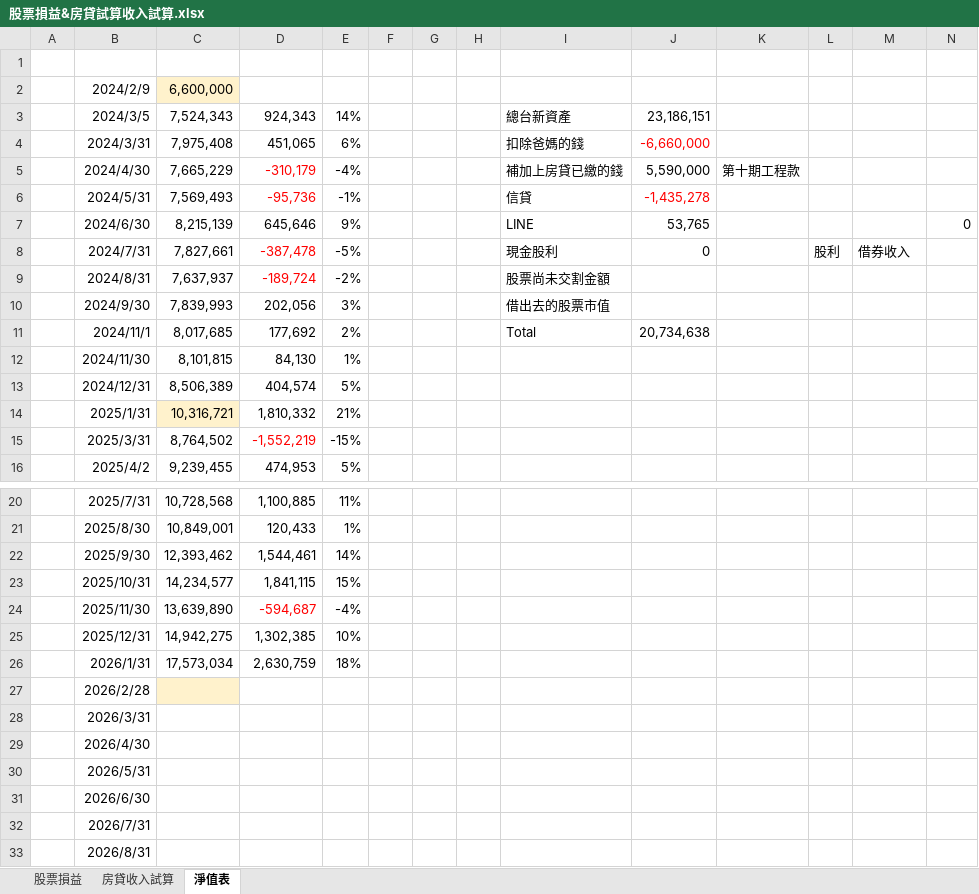
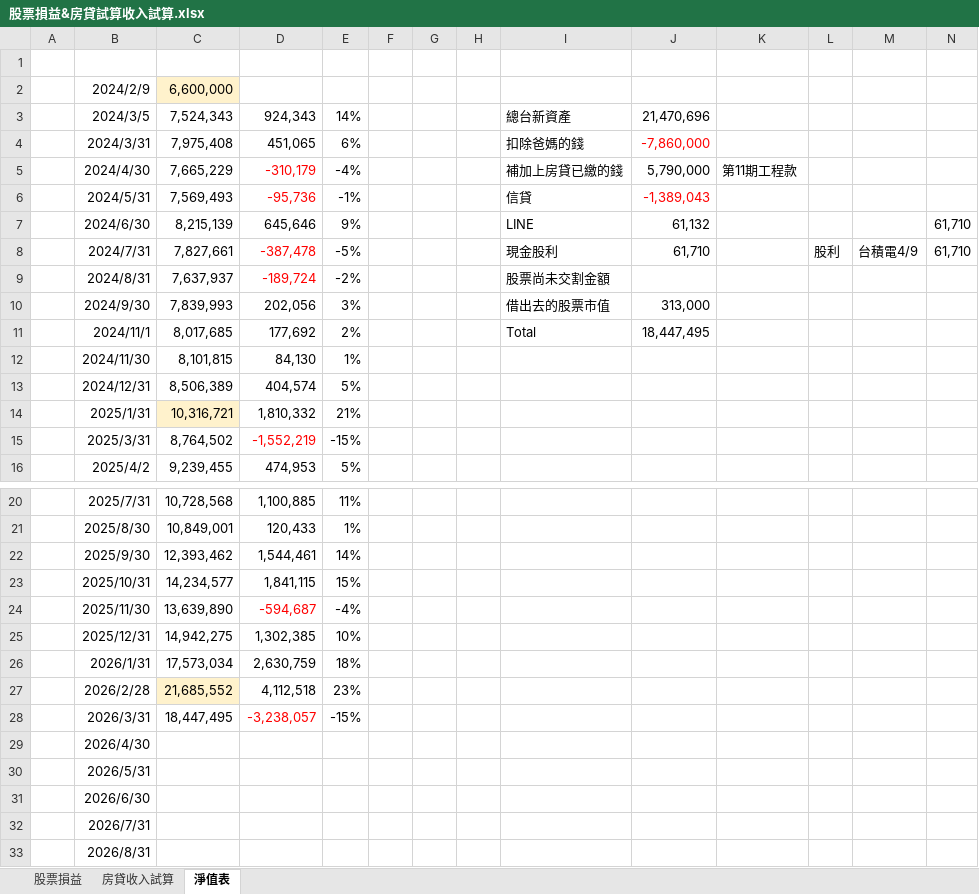
Before and after one commit to mark838308/Mark-Wang, an Excel workbook: 股票損益&房貸試算收入試算.xlsx, sheet 淨值表, drawn as a sheet; only a part is shown, gaps mark what is left out; values as stored, in another font and other column widths than the file's, no borders; the diff names each change by its address in the sheet, - before the commit and + after, or states it on an @@ line.

```diff
--- a/股票損益&房貸試算收入試算.xlsx (sheet 淨值表)
+++ b/股票損益&房貸試算收入試算.xlsx (sheet 淨值表)
-J3: 23,186,151
+J3: 21,470,696
-J4: -6,660,000
+J4: -7,860,000
-J5: 5,590,000
+J5: 5,790,000
-K5: 第十期工程款
+K5: 第11期工程款
-J6: -1,435,278
+J6: -1,389,043
-J7: 53,765
+J7: 61,132
-N7: 0
+N7: 61,710
-J8: 0
+J8: 61,710
-M8: 借券收入
+M8: 台積電4/9
-N8: (empty)
+N8: 61,710
-J10: (empty)
+J10: 313,000
-J11: 20,734,638
+J11: 18,447,495
-C27: (empty)
+C27: 21,685,552
-D27: (empty)
+D27: 4,112,518
-E27: (empty)
+E27: 23%
-C28: (empty)
+C28: 18,447,495
-D28: (empty)
+D28: -3,238,057
-E28: (empty)
+E28: -15%
```
Also changed, not shown: sheet 股票損益, formulas that keep their value.
